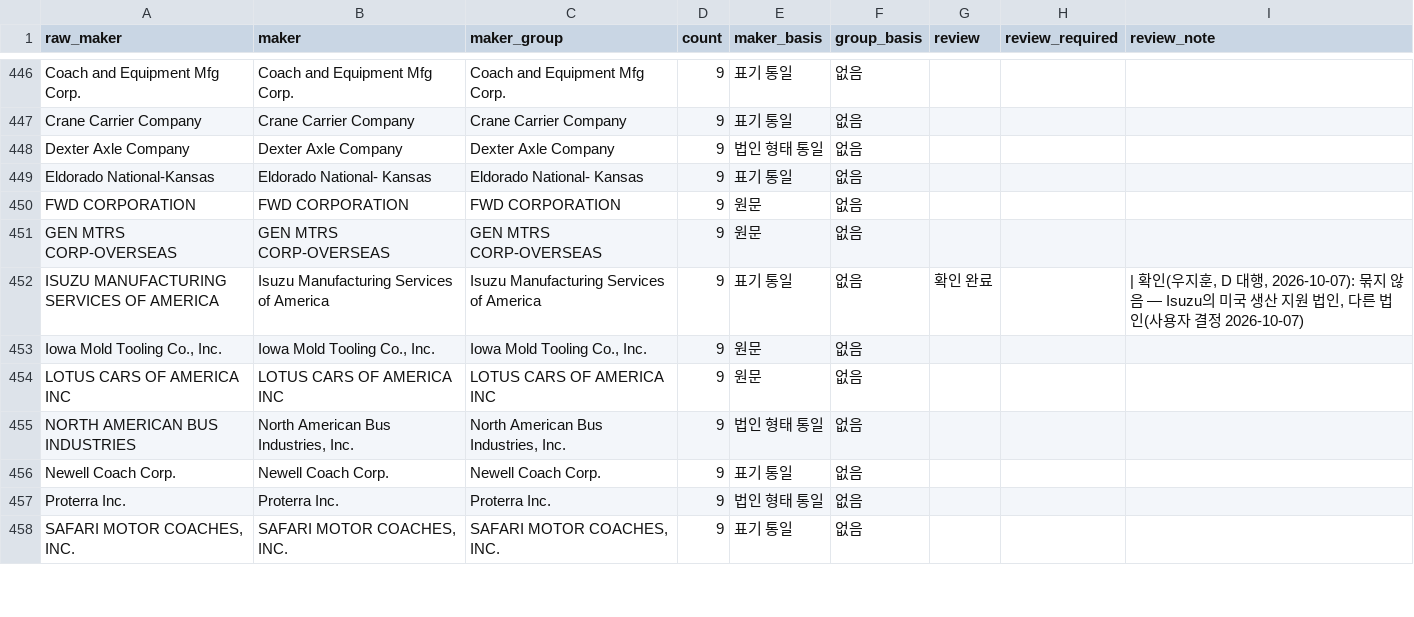
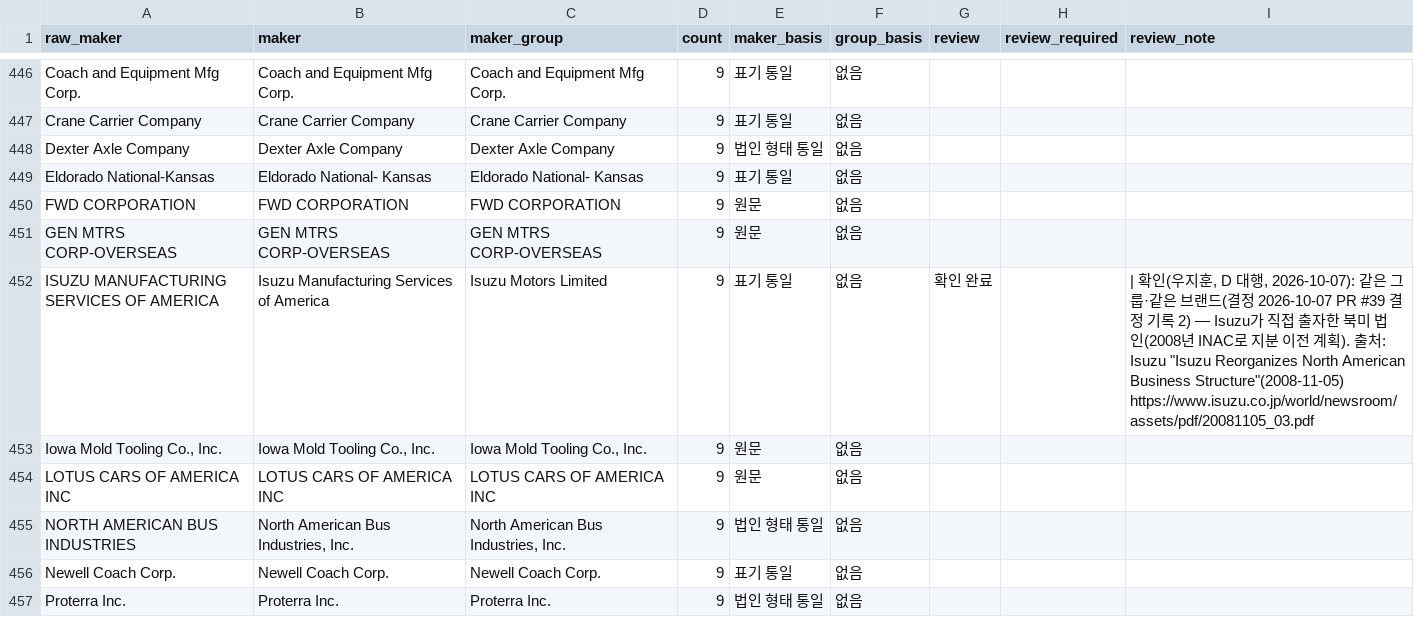
Before and after one commit to jh3779/recall-casebook, a CSV file: scripts/defect_precedent/maker_aliases.csv, drawn as a sheet; only a part is shown, gaps mark what is left out; the shorter side is filled out with more unchanged rows; the diff covers the shown part only.

```diff
--- a/scripts/defect_precedent/maker_aliases.csv
+++ b/scripts/defect_precedent/maker_aliases.csv
@@ -451,3 +451,3 @@ FWD CORPORATION,FWD CORPORATION,FWD CORPORATION,9,원문,없음,,,
 GEN MTRS CORP-OVERSEAS,GEN MTRS CORP-OVERSEAS,GEN MTRS CORP-OVERSEAS,9,원문,없음,,,
-ISUZU MANUFACTURING SERVICES OF AMERICA,Isuzu Manufacturing Services of America,Isuzu Manufacturing Services of America,9,표기 통일,없음,확인 완료,," | 확인(우지훈, D 대행, 2026-10-07): 묶지 않음 — Isuzu의 미국 생산 지원 법인, 다른 법인(사용자 결정 2026-10-07)"
+ISUZU MANUFACTURING SERVICES OF AMERICA,Isuzu Manufacturing Services of America,Isuzu Motors Limited,9,표기 통일,없음,확인 완료,," | 확인(우지훈, D 대행, 2026-10-07): 같은 그룹·같은 브랜드(결정 2026-10-07 PR #39 결정 기록 2) — Isuzu가 직접 출자한 북미 법인(2008년 INAC로 지분 이전 계획). 출처: Isuzu ""Isuzu Reorganizes North American Business Structure""(2008-11-05) https://www.isuzu.co.jp/world/newsroom/assets/pdf/20081105_03.pdf"
 "Iowa Mold Tooling Co., Inc.","Iowa Mold Tooling Co., Inc.","Iowa Mold Tooling Co., Inc.",9,원문,없음,,,
```
Also changed, not shown: 44 edited cells elsewhere in this file.
